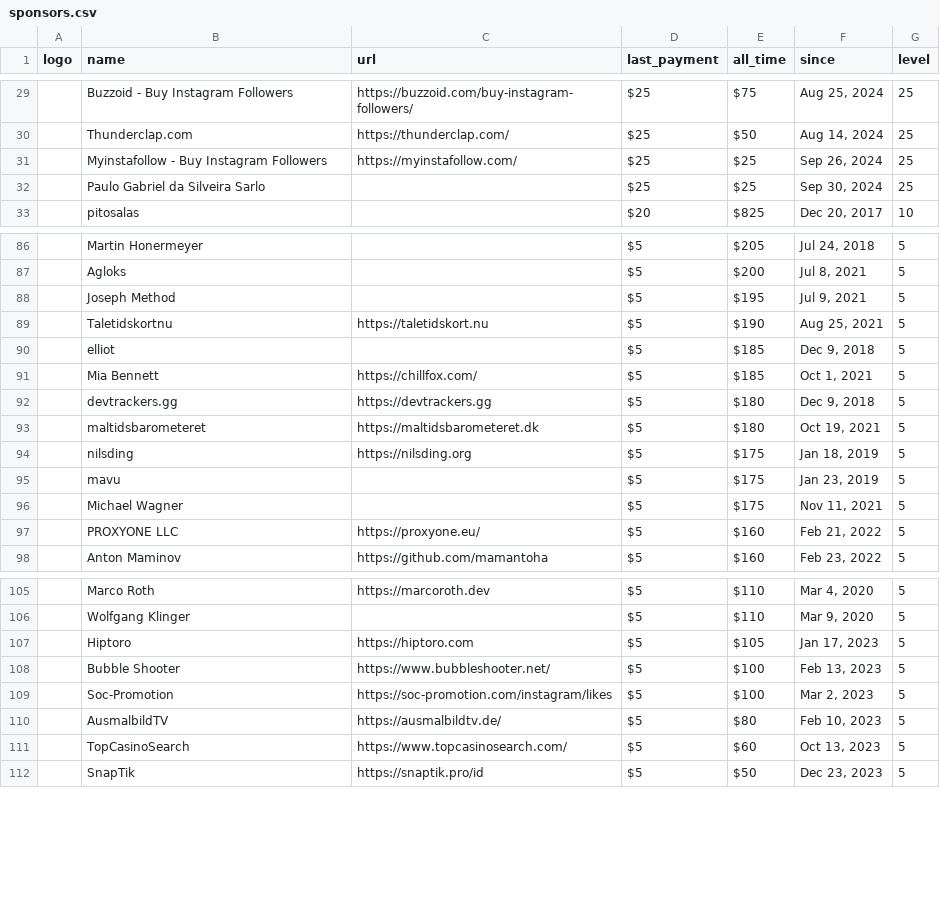
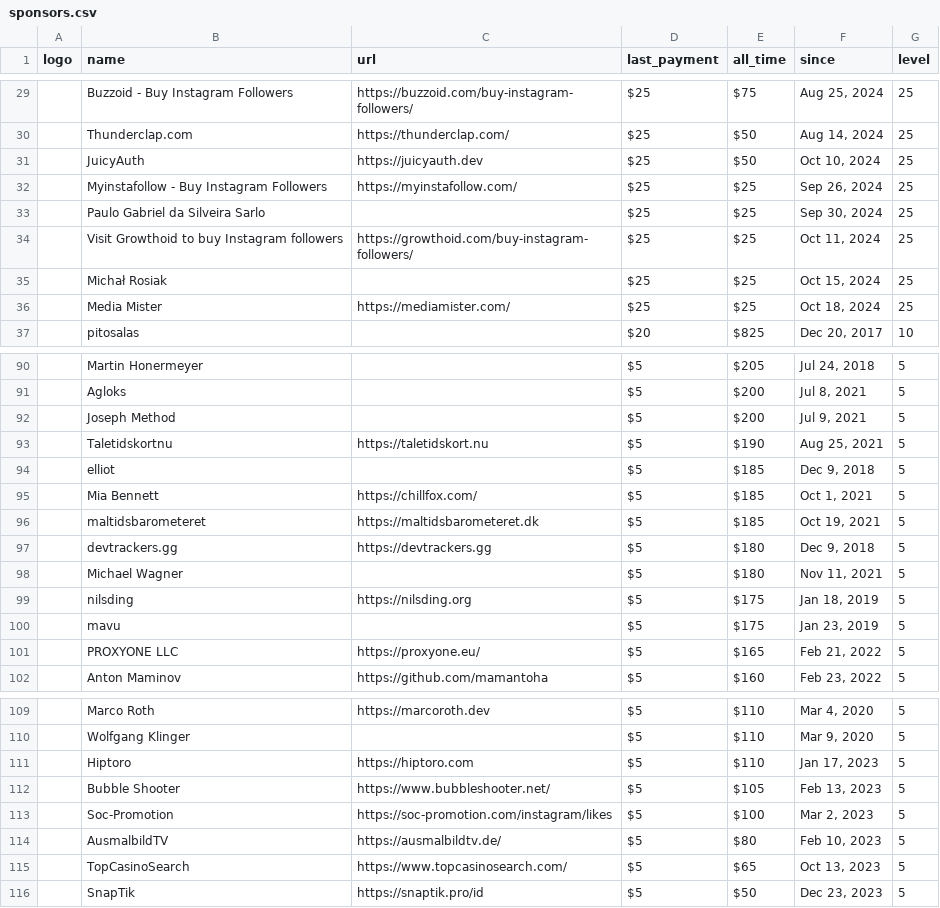
Before and after one commit to crystal-lang/crystal-website, a CSV file: _data/sponsors.csv, drawn as a sheet; only a part is shown, gaps mark what is left out; removed rows and columns are numbered as before the commit, all else as after; the diff covers the shown part only; the diff names each change by its address in the sheet, - before the commit and + after, or states it on an @@ line.

```diff
--- a/_data/sponsors.csv
+++ b/_data/sponsors.csv
+row 31:  | JuicyAuth | https://juicyauth.dev | $25 | $50 | Oct 10, 2024 | 25
+row 34:  | Visit Growthoid to buy Instagram followers | https://growthoid.com/buy-instagram-followers/ | $25 | $25 | Oct 11, 2024 | 25
+row 35:  | Michał Rosiak |  | $25 | $25 | Oct 15, 2024 | 25
+row 36:  | Media Mister | https://mediamister.com/ | $25 | $25 | Oct 18, 2024 | 25
-E92 (all_time): $195
+E92 (all_time): $200
+row 96:  | maltidsbarometeret | https://maltidsbarometeret.dk | $5 | $185 | Oct 19, 2021 | 5
-B98 (name): maltidsbarometeret
+B98 (name): Michael Wagner
-C98 (url): https://maltidsbarometeret.dk
+C98 (url): (empty)
-F98 (since): Oct 19, 2021
+F98 (since): Nov 11, 2021
-row 96:  | Michael Wagner |  | $5 | $175 | Nov 11, 2021 | 5
-E101 (all_time): $160
+E101 (all_time): $165
-E111 (all_time): $105
+E111 (all_time): $110
-E112 (all_time): $100
+E112 (all_time): $105
-E115 (all_time): $60
+E115 (all_time): $65
```
Also changed, not shown: 2 edited cells elsewhere in this file, 1 other file.
